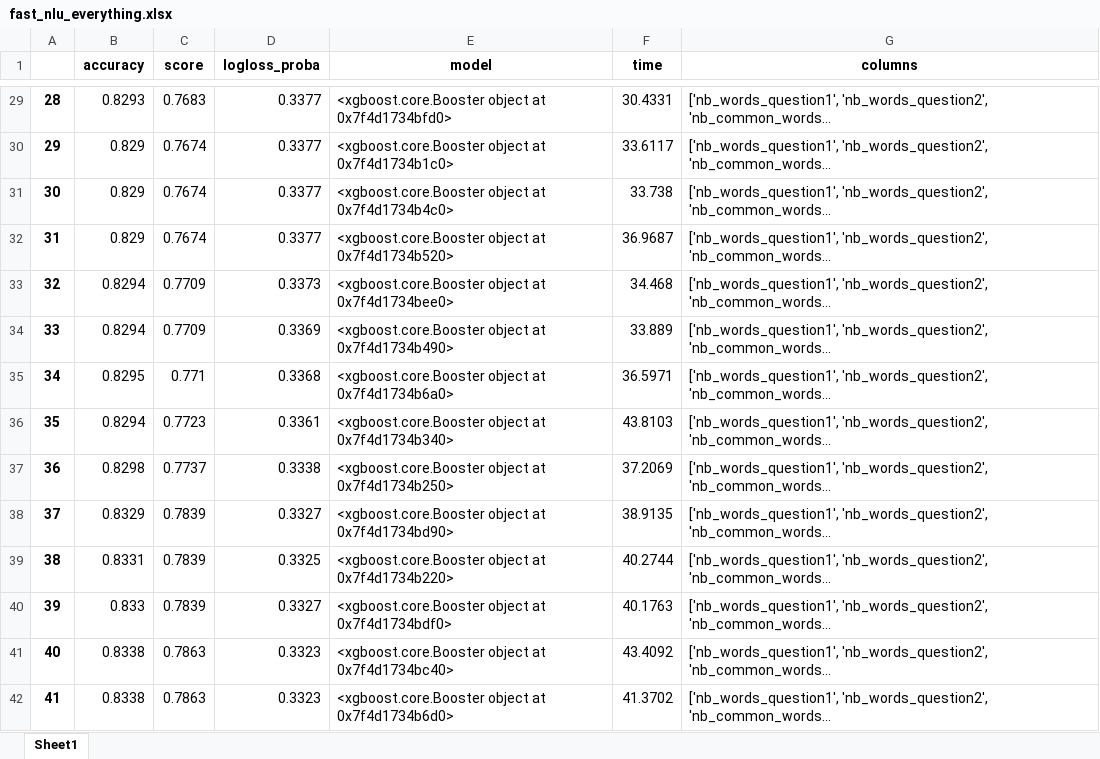
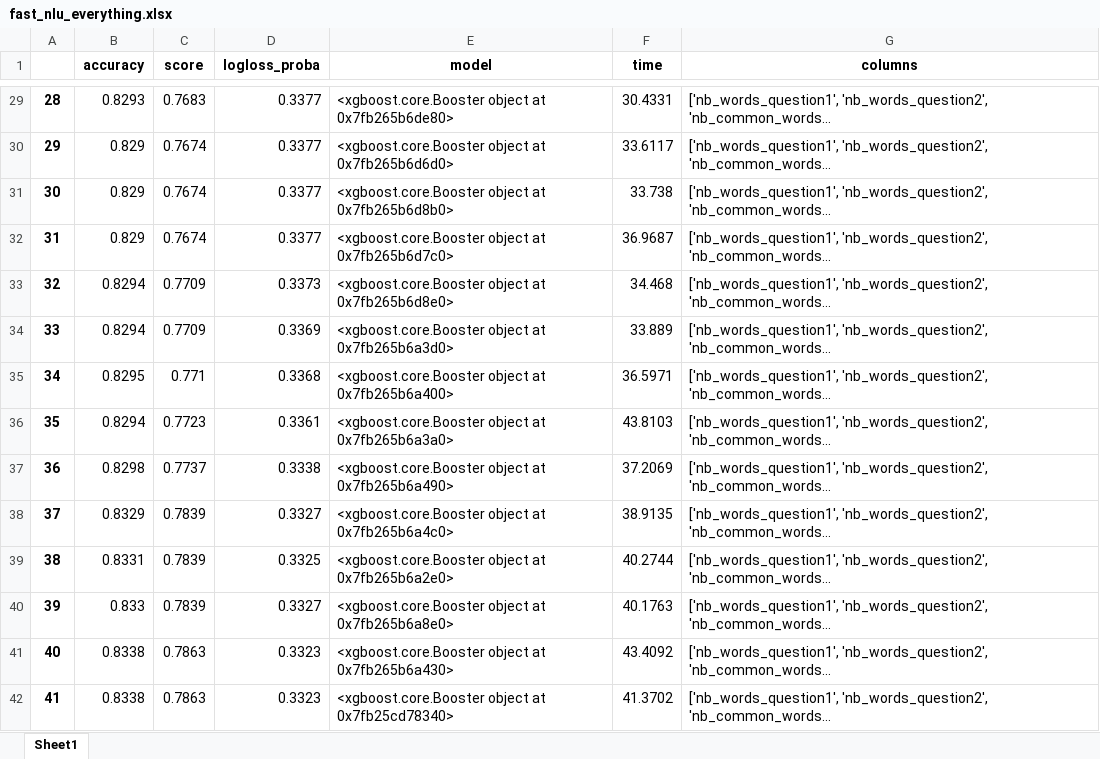
Before and after one commit to acharroux/QuoraPairs, an Excel workbook: fast_nlu/fast_nlu_everything.xlsx, sheet Sheet1, drawn as a sheet; only a part is shown, gaps mark what is left out; long unchanged cells end in …; values as stored, in another font and other column widths than the file's, no borders; the diff covers the shown part only; the diff names each change by its address in the sheet, - before the commit and + after, or states it on an @@ line.

```diff
--- a/fast_nlu/fast_nlu_everything.xlsx (sheet Sheet1)
+++ b/fast_nlu/fast_nlu_everything.xlsx (sheet Sheet1)
-E29 (model): …object at 0x7f4d1734bfd0>
+E29 (model): …object at 0x7fb265b6de80>
-E30 (model): …object at 0x7f4d1734b1c0>
+E30 (model): …object at 0x7fb265b6d6d0>
-E31 (model): …object at 0x7f4d1734b4c0>
+E31 (model): …object at 0x7fb265b6d8b0>
-E32 (model): …object at 0x7f4d1734b520>
+E32 (model): …object at 0x7fb265b6d7c0>
-E33 (model): …object at 0x7f4d1734bee0>
+E33 (model): …object at 0x7fb265b6d8e0>
-E34 (model): …object at 0x7f4d1734b490>
+E34 (model): …object at 0x7fb265b6a3d0>
-E35 (model): …object at 0x7f4d1734b6a0>
+E35 (model): …object at 0x7fb265b6a400>
-E36 (model): …object at 0x7f4d1734b340>
+E36 (model): …object at 0x7fb265b6a3a0>
-E37 (model): …object at 0x7f4d1734b250>
+E37 (model): …object at 0x7fb265b6a490>
-E38 (model): …object at 0x7f4d1734bd90>
+E38 (model): …object at 0x7fb265b6a4c0>
-E39 (model): …object at 0x7f4d1734b220>
+E39 (model): …object at 0x7fb265b6a2e0>
-E40 (model): …object at 0x7f4d1734bdf0>
+E40 (model): …object at 0x7fb265b6a8e0>
-E41 (model): …object at 0x7f4d1734bc40>
+E41 (model): …object at 0x7fb265b6a430>
-E42 (model): …object at 0x7f4d1734b6d0>
+E42 (model): …object at 0x7fb25cd78340>
```
Also changed, not shown: 201 edited cells elsewhere in this sheet, kaggle_submissions/kaggle_submissions_submissions.xlsx, 14 other files.
